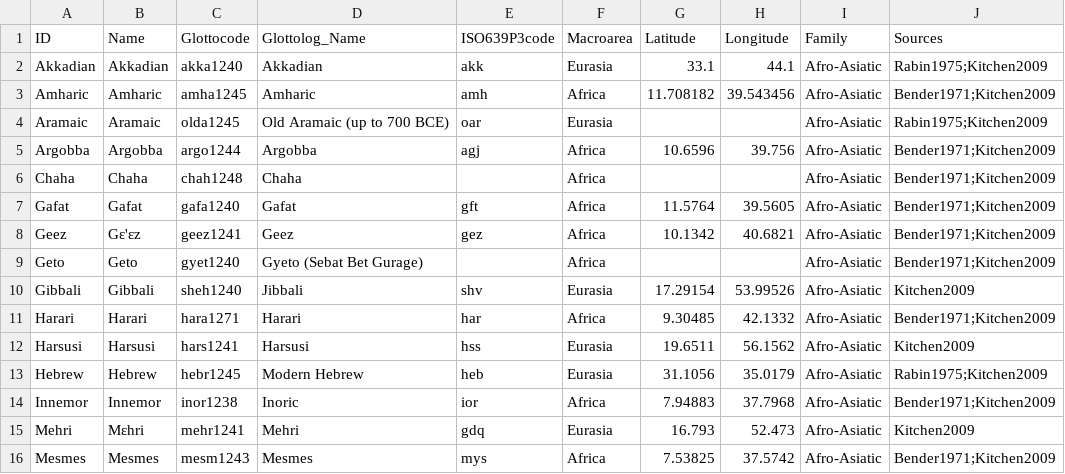
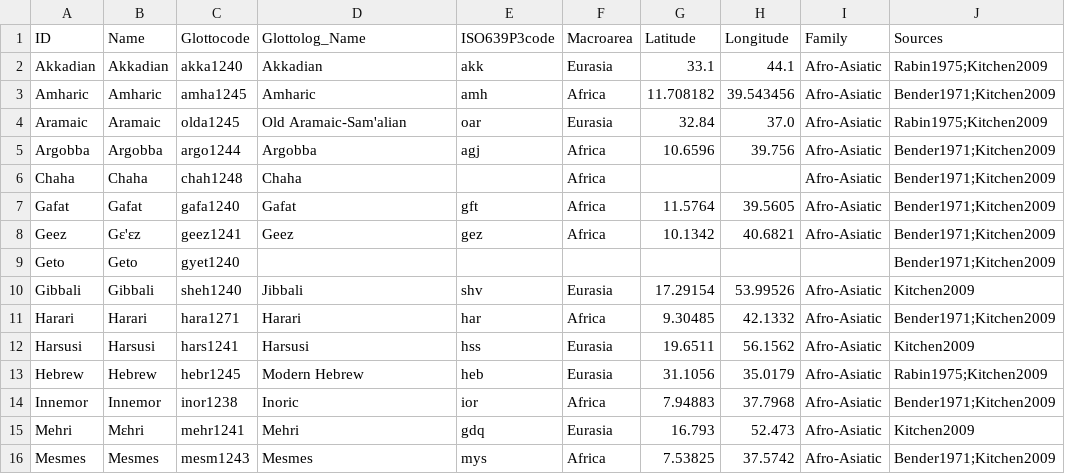
Before and after one commit to lexibank/kitchensemitic, a CSV file: cldf/languages.csv, drawn as a sheet; only a part is shown.

Commit message:
Regenerate CLDF

```diff
--- a/cldf/languages.csv
+++ b/cldf/languages.csv
@@ -3,3 +3,3 @@ Akkadian,Akkadian,akka1240,Akkadian,akk,Eurasia,33.1,44.1,Afro-Asiatic,Rabin1975
 Amharic,Amharic,amha1245,Amharic,amh,Africa,11.708182,39.543456,Afro-Asiatic,Bender1971;Kitchen2009
-Aramaic,Aramaic,olda1245,Old Aramaic (up to 700 BCE),oar,Eurasia,,,Afro-Asiatic,Rabin1975;Kitchen2009
+Aramaic,Aramaic,olda1245,Old Aramaic-Sam'alian,oar,Eurasia,32.84,37.0,Afro-Asiatic,Rabin1975;Kitchen2009
 Argobba,Argobba,argo1244,Argobba,agj,Africa,10.6596,39.756,Afro-Asiatic,Bender1971;Kitchen2009
@@ -8,3 +8,3 @@ Gafat,Gafat,gafa1240,Gafat,gft,Africa,11.5764,39.5605,Afro-Asiatic,Bender1971;Ki
 Geez,Gɛ'ɛz,geez1241,Geez,gez,Africa,10.1342,40.6821,Afro-Asiatic,Bender1971;Kitchen2009
-Geto,Geto,gyet1240,Gyeto (Sebat Bet Gurage),,Africa,,,Afro-Asiatic,Bender1971;Kitchen2009
+Geto,Geto,gyet1240,,,,,,,Bender1971;Kitchen2009
 Gibbali,Gibbali,sheh1240,Jibbali,shv,Eurasia,17.29154,53.99526,Afro-Asiatic,Kitchen2009
```
Also changed, not shown: 4 other files.
